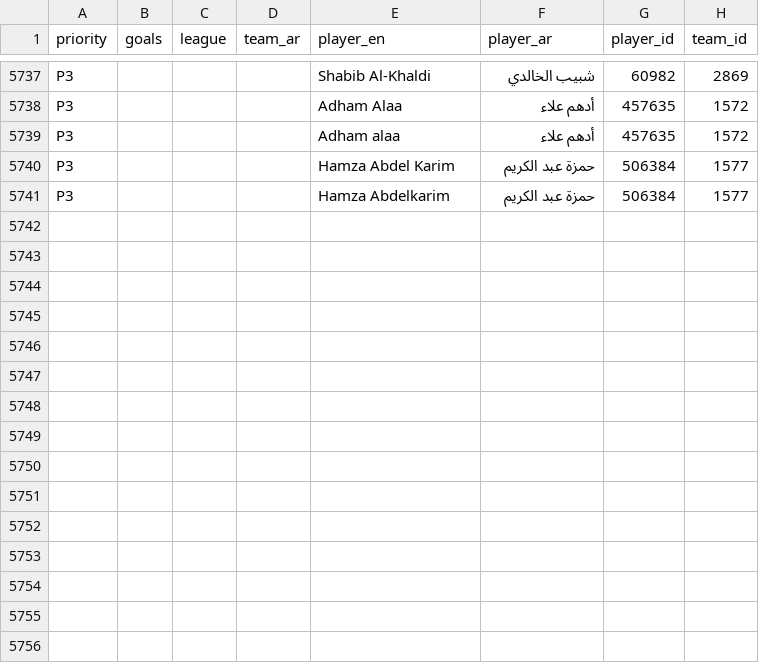
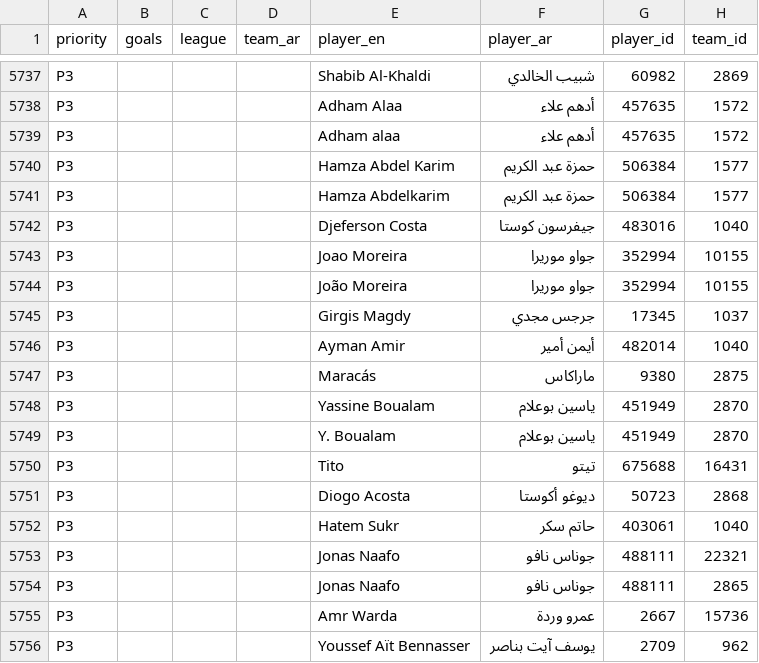
Before and after one commit to amrojaish/football, a CSV file: players_ar.csv, drawn as a sheet; only a part is shown, gaps mark what is left out; the diff names each change by its address in the sheet, - before the commit and + after, or states it on an @@ line.

```diff
--- a/players_ar.csv
+++ b/players_ar.csv
+row 5742: P3 |  |  |  | Djeferson Costa | جيفرسون كوستا | 483016 | 1040
+row 5743: P3 |  |  |  | Joao Moreira | جواو موريرا | 352994 | 10155
+row 5744: P3 |  |  |  | João Moreira | جواو موريرا | 352994 | 10155
+row 5745: P3 |  |  |  | Girgis Magdy | جرجس مجدي | 17345 | 1037
+row 5746: P3 |  |  |  | Ayman Amir | أيمن أمير | 482014 | 1040
+row 5747: P3 |  |  |  | Maracás | ماراكاس | 9380 | 2875
+row 5748: P3 |  |  |  | Yassine Boualam | ياسين بوعلام | 451949 | 2870
+row 5749: P3 |  |  |  | Y. Boualam | ياسين بوعلام | 451949 | 2870
+row 5750: P3 |  |  |  | Tito | تيتو | 675688 | 16431
+row 5751: P3 |  |  |  | Diogo Acosta | ديوغو أكوستا | 50723 | 2868
+row 5752: P3 |  |  |  | Hatem Sukr | حاتم سكر | 403061 | 1040
+row 5753: P3 |  |  |  | Jonas Naafo | جوناس نافو | 488111 | 22321
+row 5754: P3 |  |  |  | Jonas Naafo | جوناس نافو | 488111 | 2865
+row 5755: P3 |  |  |  | Amr Warda | عمرو وردة | 2667 | 15736
+row 5756: P3 |  |  |  | Youssef Aït Bennasser | يوسف آيت بناصر | 2709 | 962
```
Also changed, not shown: 45 other files.
